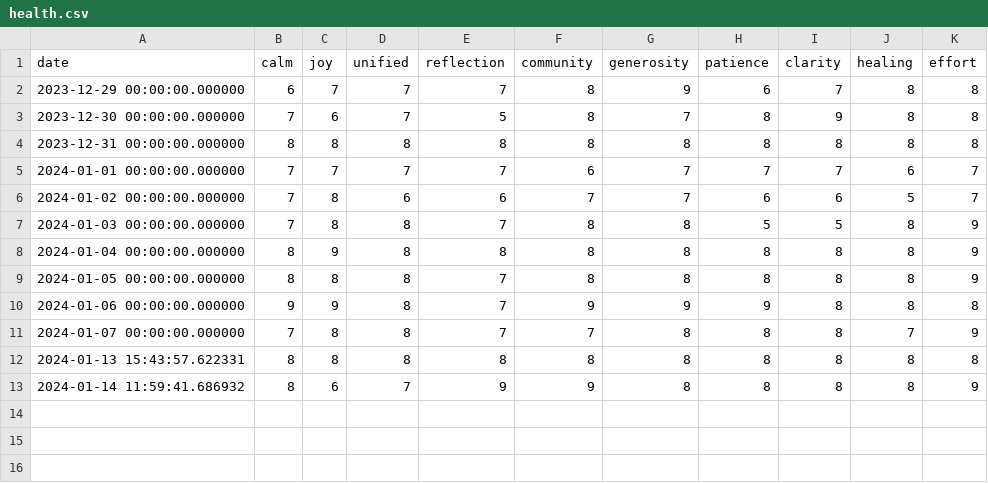
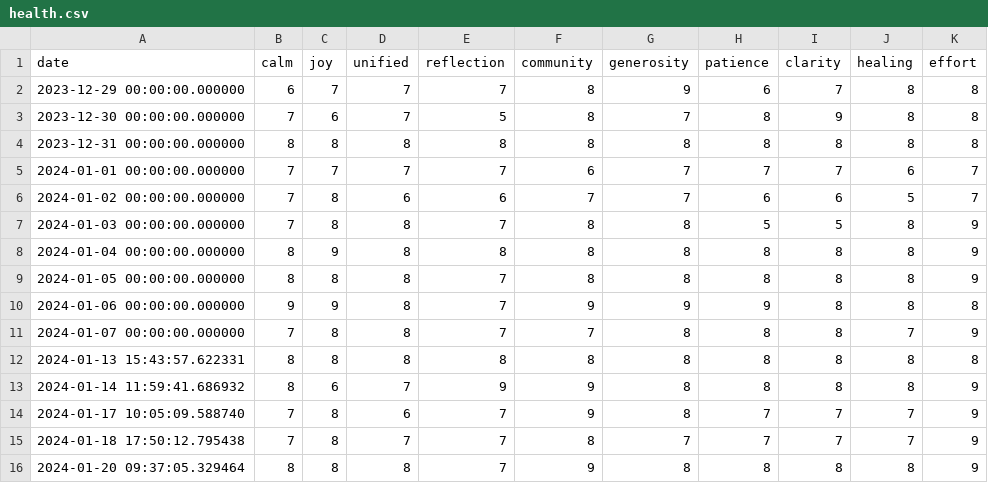
Before and after one commit to aiur-adept/pyhealthmon, a CSV file: health.csv, drawn as a sheet.

Commit message:
latest health data

```diff
--- a/health.csv
+++ b/health.csv
@@ -13 +13,4 @@ date,calm,joy,unified,reflection,community,generosity,patience,clarity,healing,e
 2024-01-14 11:59:41.686932,8,6,7,9,9,8,8,8,8,9
+2024-01-17 10:05:09.588740,7,8,6,7,9,8,7,7,7,9
+2024-01-18 17:50:12.795438,7,8,7,7,8,7,7,7,7,9
+2024-01-20 09:37:05.329464,8,8,8,7,9,8,8,8,8,9
```
